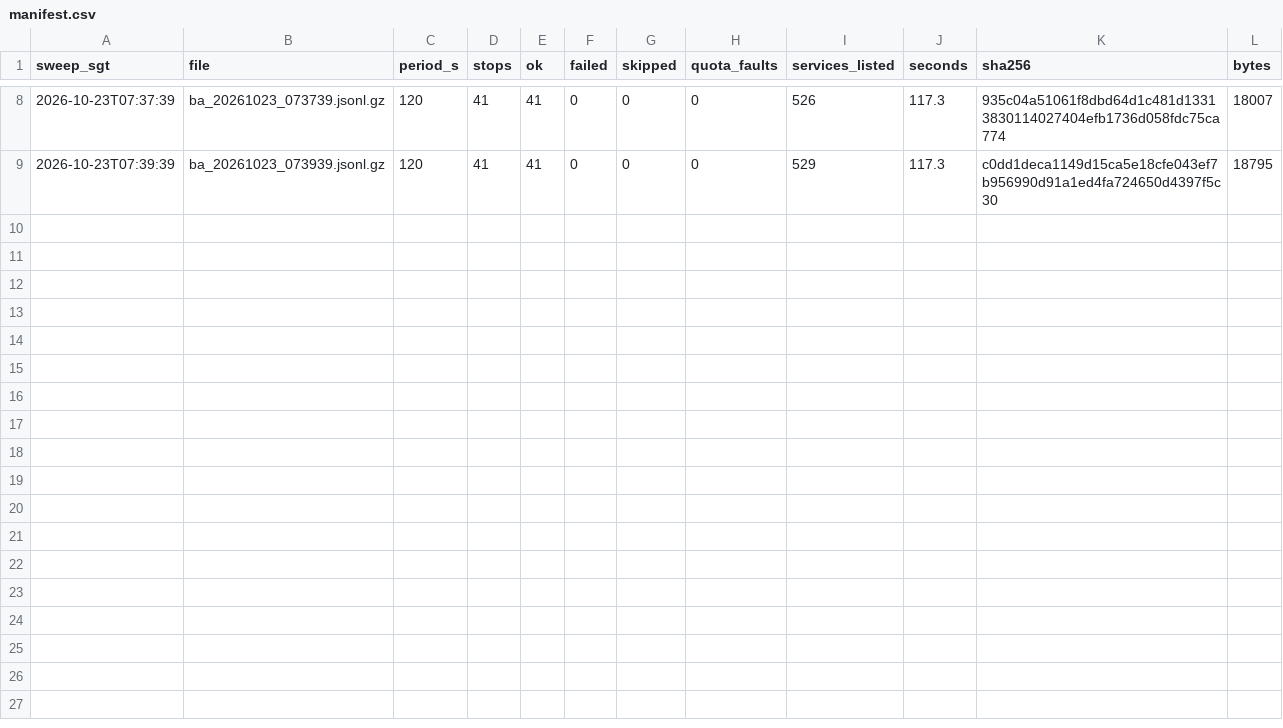
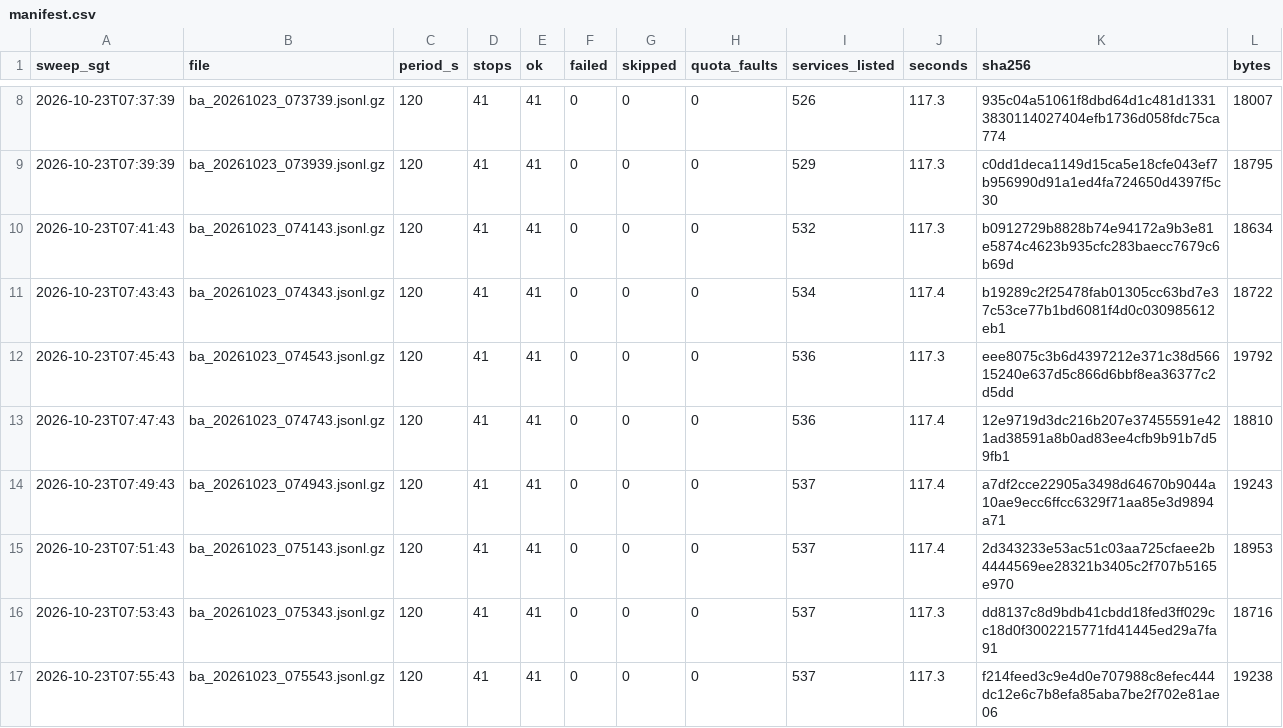
Before and after one commit to LUOaini1213/sg-bus-network-monitor, a CSV file: data/raw/busarrival/2026-10-23/manifest.csv, drawn as a sheet; only a part is shown, gaps mark what is left out.

```diff
--- a/data/raw/busarrival/2026-10-23/manifest.csv
+++ b/data/raw/busarrival/2026-10-23/manifest.csv
@@ -9 +9,9 @@ sweep_sgt,file,period_s,stops,ok,failed,skipped,quota_faults,services_listed,sec
 2026-10-23T07:39:39,ba_20261023_073939.jsonl.gz,120,41,41,0,0,0,529,117.3,c0dd1deca1149d15ca5e18cfe043ef7b956990d91a1ed4fa724650d4397f5c30,18795
+2026-10-23T07:41:43,ba_20261023_074143.jsonl.gz,120,41,41,0,0,0,532,117.3,b0912729b8828b74e94172a9b3e81e5874c4623b935cfc283baecc7679c6b69d,18634
+2026-10-23T07:43:43,ba_20261023_074343.jsonl.gz,120,41,41,0,0,0,534,117.4,b19289c2f25478fab01305cc63bd7e37c53ce77b1bd6081f4d0c030985612eb1,18722
+2026-10-23T07:45:43,ba_20261023_074543.jsonl.gz,120,41,41,0,0,0,536,117.3,eee8075c3b6d4397212e371c38d56615240e637d5c866d6bbf8ea36377c2d5dd,19792
+2026-10-23T07:47:43,ba_20261023_074743.jsonl.gz,120,41,41,0,0,0,536,117.4,12e9719d3dc216b207e37455591e421ad38591a8b0ad83ee4cfb9b91b7d59fb1,18810
+2026-10-23T07:49:43,ba_20261023_074943.jsonl.gz,120,41,41,0,0,0,537,117.4,a7df2cce22905a3498d64670b9044a10ae9ecc6ffcc6329f71aa85e3d9894a71,19243
+2026-10-23T07:51:43,ba_20261023_075143.jsonl.gz,120,41,41,0,0,0,537,117.4,2d343233e53ac51c03aa725cfaee2b4444569ee28321b3405c2f707b5165e970,18953
+2026-10-23T07:53:43,ba_20261023_075343.jsonl.gz,120,41,41,0,0,0,537,117.3,dd8137c8d9bdb41cbdd18fed3ff029cc18d0f3002215771fd41445ed29a7fa91,18716
+2026-10-23T07:55:43,ba_20261023_075543.jsonl.gz,120,41,41,0,0,0,537,117.3,f214feed3c9e4d0e707988c8efec444dc12e6c7b8efa85aba7be2f702e81ae06,19238
```
Also changed, not shown: 8 other files.
